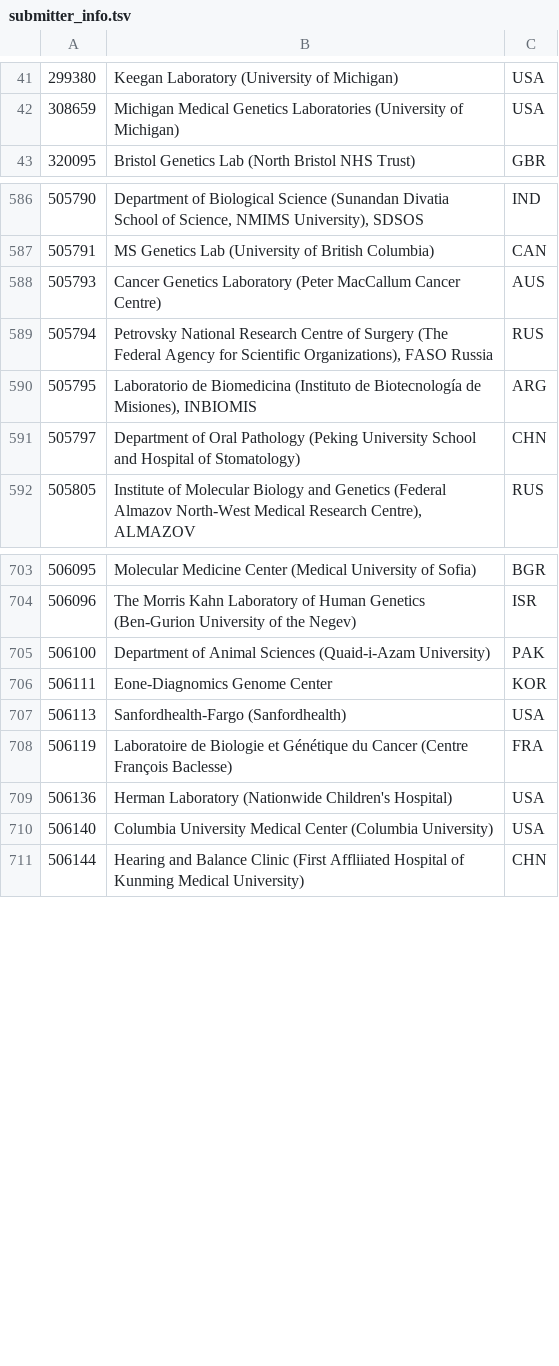
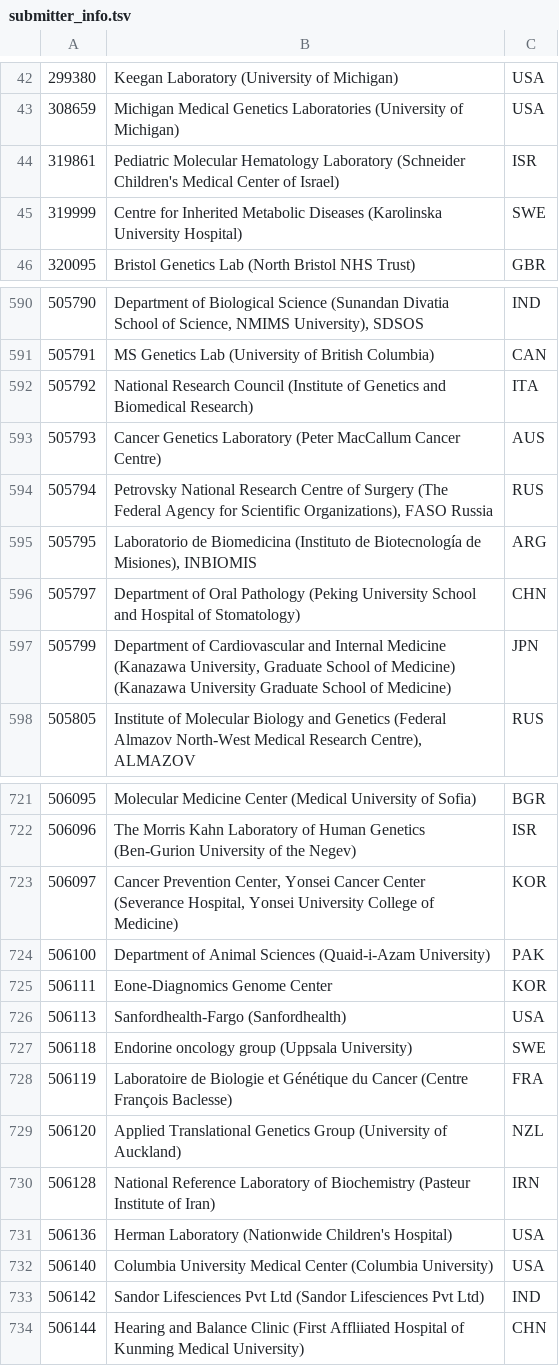
Before and after one commit to eilbecklab/clinvar-miner, a TSV file: submitter_info.tsv, drawn as a sheet; only a part is shown, gaps mark what is left out; the diff covers the shown part only.

```diff
--- a/submitter_info.tsv
+++ b/submitter_info.tsv
@@ -42,2 +43,4 @@
 308659	Michigan Medical Genetics Laboratories (University of Michigan)	USA
+319861	Pediatric Molecular Hematology Laboratory (Schneider Children's Medical Center of Israel)	ISR
+319999	Centre for Inherited Metabolic Diseases (Karolinska University Hospital)	SWE
 320095	Bristol Genetics Lab (North Bristol NHS Trust)	GBR
@@ -587,2 +591,3 @@
 505791	MS Genetics Lab (University of British Columbia)	CAN
+505792	National Research Council (Institute of Genetics and Biomedical Research)	ITA
 505793	Cancer Genetics Laboratory (Peter MacCallum Cancer Centre)	AUS
@@ -591,2 +596,3 @@
 505797	Department of Oral Pathology (Peking University School and Hospital of Stomatology)	CHN
+505799	Department of Cardiovascular and Internal Medicine (Kanazawa University, Graduate School of Medicine) (Kanazawa University Graduate School of Medicine)	JPN
 505805	Institute of Molecular Biology and Genetics (Federal Almazov North-West Medical Research Centre), ALMAZOV	RUS
@@ -704,2 +722,3 @@
 506096	The Morris Kahn Laboratory of Human Genetics (Ben-Gurion University of the Negev)	ISR
+506097	Cancer Prevention Center, Yonsei Cancer Center (Severance Hospital, Yonsei University College of Medicine)	KOR
 506100	Department of Animal Sciences (Quaid-i-Azam University)	PAK
@@ -707,5 +726,9 @@
 506113	Sanfordhealth-Fargo (Sanfordhealth)	USA
+506118	Endorine oncology group (Uppsala University)	SWE
 506119	Laboratoire de Biologie et Génétique du Cancer (Centre François Baclesse)	FRA
+506120	Applied Translational Genetics Group (University of Auckland)	NZL
+506128	National Reference Laboratory of Biochemistry (Pasteur Institute of Iran)	IRN
 506136	Herman Laboratory (Nationwide Children's Hospital)	USA
 506140	Columbia University Medical Center (Columbia University)	USA
+506142	Sandor Lifesciences Pvt Ltd (Sandor Lifesciences Pvt Ltd)	IND
 506144	Hearing and Balance Clinic (First Affliiated Hospital of Kunming Medical University)	CHN
```
Also changed, not shown: 26 added rows and 9 edited cells elsewhere in this file.
